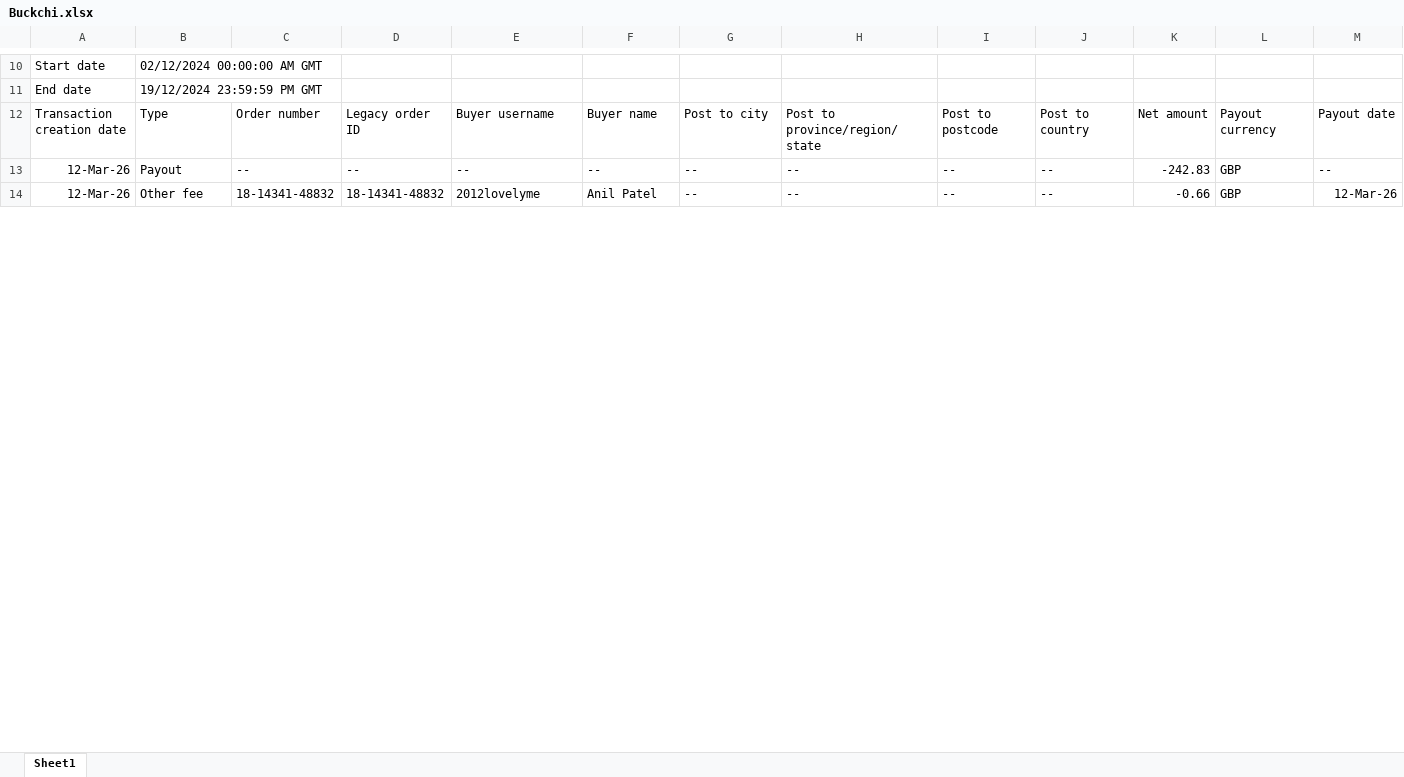
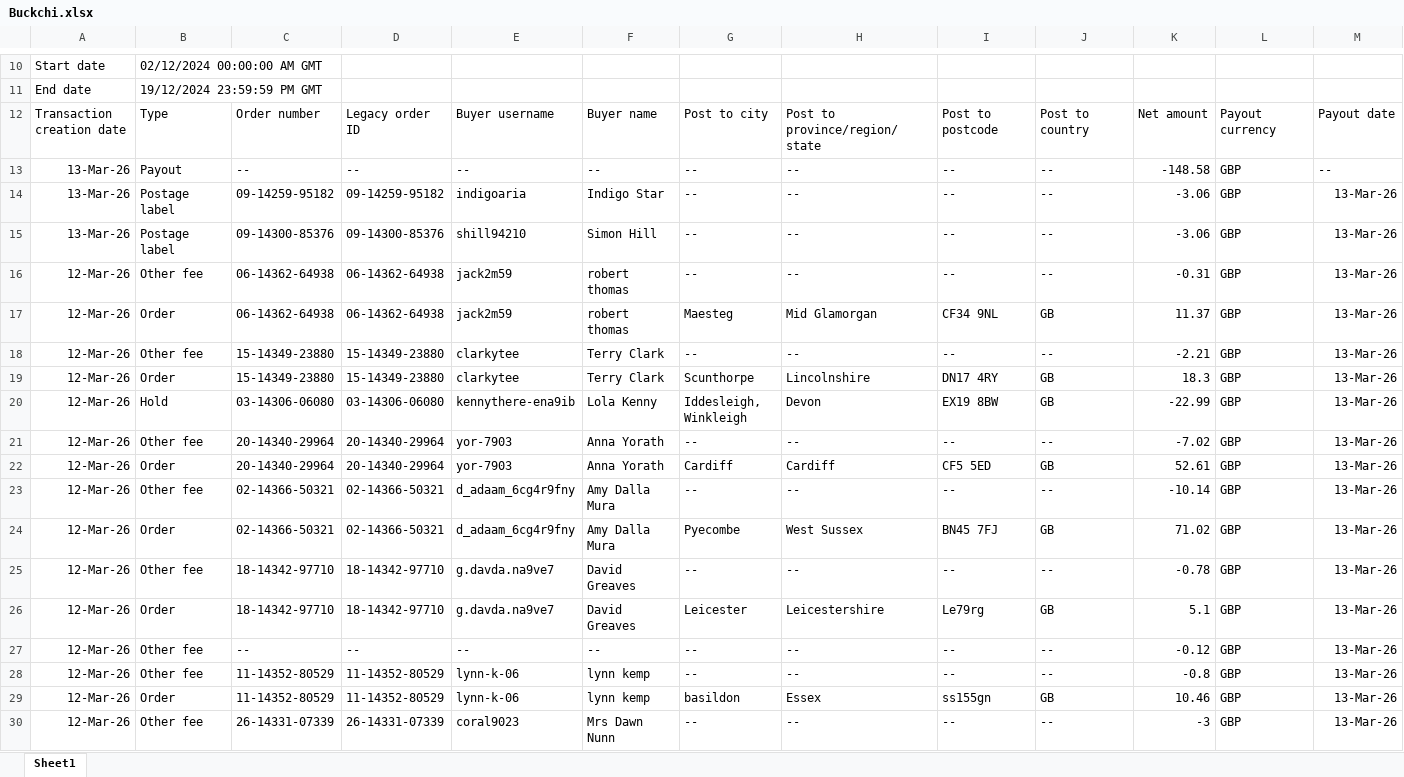
Before and after one commit to NIBH014B/BuckchiDailyReport, an Excel workbook: Raw Sales Data/Buckchi.xlsx, sheet Sheet1, drawn as a sheet; only a part is shown, gaps mark what is left out; the shorter side is filled out with more unchanged rows; values as stored, in another font and other column widths than the file's, no borders; rows hold the shown columns only; the diff covers the shown part only; the diff names each change by its address in the sheet, - before the commit and + after, or states it on an @@ line.

```diff
--- a/Raw Sales Data/Buckchi.xlsx (sheet Sheet1)
+++ b/Raw Sales Data/Buckchi.xlsx (sheet Sheet1)
+row 13: 13-Mar-26 | Payout | -- | -- | -- | -- | -- | -- | -- | -- | -148.58 | GBP | --
+row 14: 13-Mar-26 | Postage label | 09-14259-95182 | 09-14259-95182 | indigoaria | Indigo Star | -- | -- | -- | -- | -3.06 | GBP | 13-Mar-26
+row 15: 13-Mar-26 | Postage label | 09-14300-85376 | 09-14300-85376 | shill94210 | Simon Hill | -- | -- | -- | -- | -3.06 | GBP | 13-Mar-26
+row 16: 12-Mar-26 | Other fee | 06-14362-64938 | 06-14362-64938 | jack2m59 | robert thomas | -- | -- | -- | -- | -0.31 | GBP | 13-Mar-26
+row 17: 12-Mar-26 | Order | 06-14362-64938 | 06-14362-64938 | jack2m59 | robert thomas | Maesteg | Mid Glamorgan | CF34 9NL | GB | 11.37 | GBP | 13-Mar-26
+row 18: 12-Mar-26 | Other fee | 15-14349-23880 | 15-14349-23880 | clarkytee | Terry Clark | -- | -- | -- | -- | -2.21 | GBP | 13-Mar-26
+row 19: 12-Mar-26 | Order | 15-14349-23880 | 15-14349-23880 | clarkytee | Terry Clark | Scunthorpe | Lincolnshire | DN17 4RY | GB | 18.3 | GBP | 13-Mar-26
+row 20: 12-Mar-26 | Hold | 03-14306-06080 | 03-14306-06080 | kennythere-ena9ib | Lola Kenny | Iddesleigh, Winkleigh | Devon | EX19 8BW | GB | -22.99 | GBP | 13-Mar-26
+row 21: 12-Mar-26 | Other fee | 20-14340-29964 | 20-14340-29964 | yor-7903 | Anna Yorath | -- | -- | -- | -- | -7.02 | GBP | 13-Mar-26
+row 22: 12-Mar-26 | Order | 20-14340-29964 | 20-14340-29964 | yor-7903 | Anna Yorath | Cardiff | Cardiff | CF5 5ED | GB | 52.61 | GBP | 13-Mar-26
+row 23: 12-Mar-26 | Other fee | 02-14366-50321 | 02-14366-50321 | d_adaam_6cg4r9fny | Amy Dalla Mura | -- | -- | -- | -- | -10.14 | GBP | 13-Mar-26
+row 24: 12-Mar-26 | Order | 02-14366-50321 | 02-14366-50321 | d_adaam_6cg4r9fny | Amy Dalla Mura | Pyecombe | West Sussex | BN45 7FJ | GB | 71.02 | GBP | 13-Mar-26
+row 25: 12-Mar-26 | Other fee | 18-14342-97710 | 18-14342-97710 | g.davda.na9ve7 | David Greaves | -- | -- | -- | -- | -0.78 | GBP | 13-Mar-26
+row 26: 12-Mar-26 | Order | 18-14342-97710 | 18-14342-97710 | g.davda.na9ve7 | David Greaves | Leicester | Leicestershire | Le79rg | GB | 5.1 | GBP | 13-Mar-26
+row 27: 12-Mar-26 | Other fee | -- | -- | -- | -- | -- | -- | -- | -- | -0.12 | GBP | 13-Mar-26
+row 28: 12-Mar-26 | Other fee | 11-14352-80529 | 11-14352-80529 | lynn-k-06 | lynn kemp | -- | -- | -- | -- | -0.8 | GBP | 13-Mar-26
+row 29: 12-Mar-26 | Order | 11-14352-80529 | 11-14352-80529 | lynn-k-06 | lynn kemp | basildon | Essex | ss155gn | GB | 10.46 | GBP | 13-Mar-26
+row 30: 12-Mar-26 | Other fee | 26-14331-07339 | 26-14331-07339 | coral9023 | Mrs Dawn Nunn | -- | -- | -- | -- | -3 | GBP | 13-Mar-26
```
Also changed, not shown: 7 added rows and 4 edited cells elsewhere in this sheet, Raw Sales Data/Amazon.xlsx, Raw Sales Data/Vandey.xlsx.
